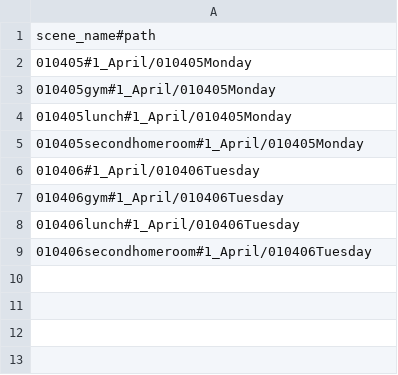
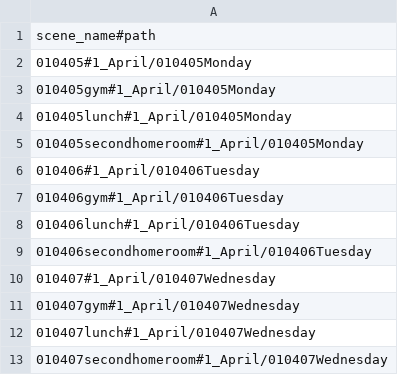
Before and after one commit to romOlivo/PALF-Mod-General-Translator, a CSV file: translations/config.csv, drawn as a sheet.

```diff
--- a/translations/config.csv
+++ b/translations/config.csv
@@ -9 +9,5 @@ scene_name#path
 010406secondhomeroom#1_April/010406Tuesday
+010407#1_April/010407Wednesday
+010407gym#1_April/010407Wednesday
+010407lunch#1_April/010407Wednesday
+010407secondhomeroom#1_April/010407Wednesday
```
Also changed, not shown: 5 other files.
